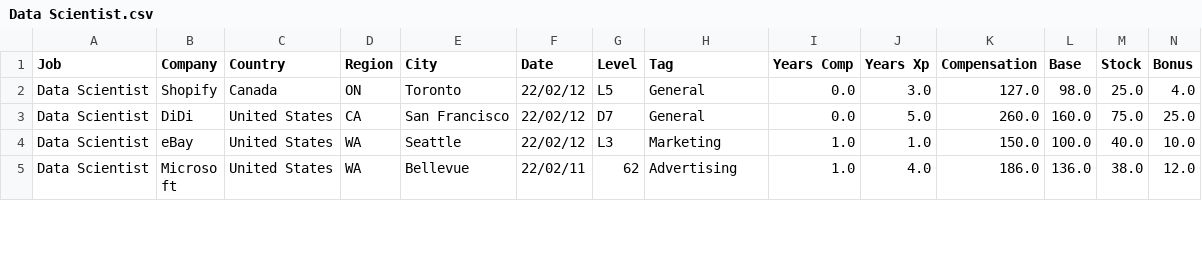
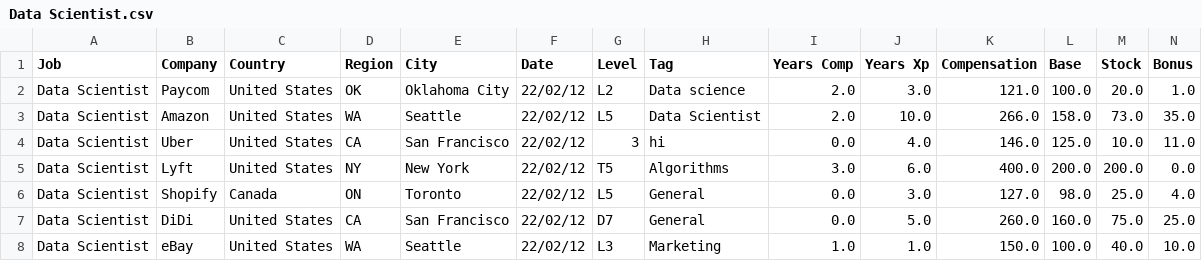
Before and after one commit to afruoy/scraper-levels.fyi, a CSV file: db/Data Scientist.csv, drawn as a sheet; only a part is shown; the shorter side is filled out with more unchanged rows; rows hold the shown columns only; the diff names each change by its address in the sheet, - before the commit and + after, or states it on an @@ line.

```diff
--- a/db/Data Scientist.csv
+++ b/db/Data Scientist.csv
+row 2: Data Scientist | Paycom | United States | OK | Oklahoma City | 22/02/12 | L2 | Data science | 2.0 | 3.0 | 121.0 | 100.0 | 20.0 | 1.0
+row 3: Data Scientist | Amazon | United States | WA | Seattle | 22/02/12 | L5 | Data Scientist | 2.0 | 10.0 | 266.0 | 158.0 | 73.0 | 35.0
+row 4: Data Scientist | Uber | United States | CA | San Francisco | 22/02/12 | 3 | hi | 0.0 | 4.0 | 146.0 | 125.0 | 10.0 | 11.0
+row 5: Data Scientist | Lyft | United States | NY | New York | 22/02/12 | T5 | Algorithms | 3.0 | 6.0 | 400.0 | 200.0 | 200.0 | 0.0
```
Also changed, not shown: db/Hardware Engineer.csv, db/Management Consultant.csv, 9 other files.
